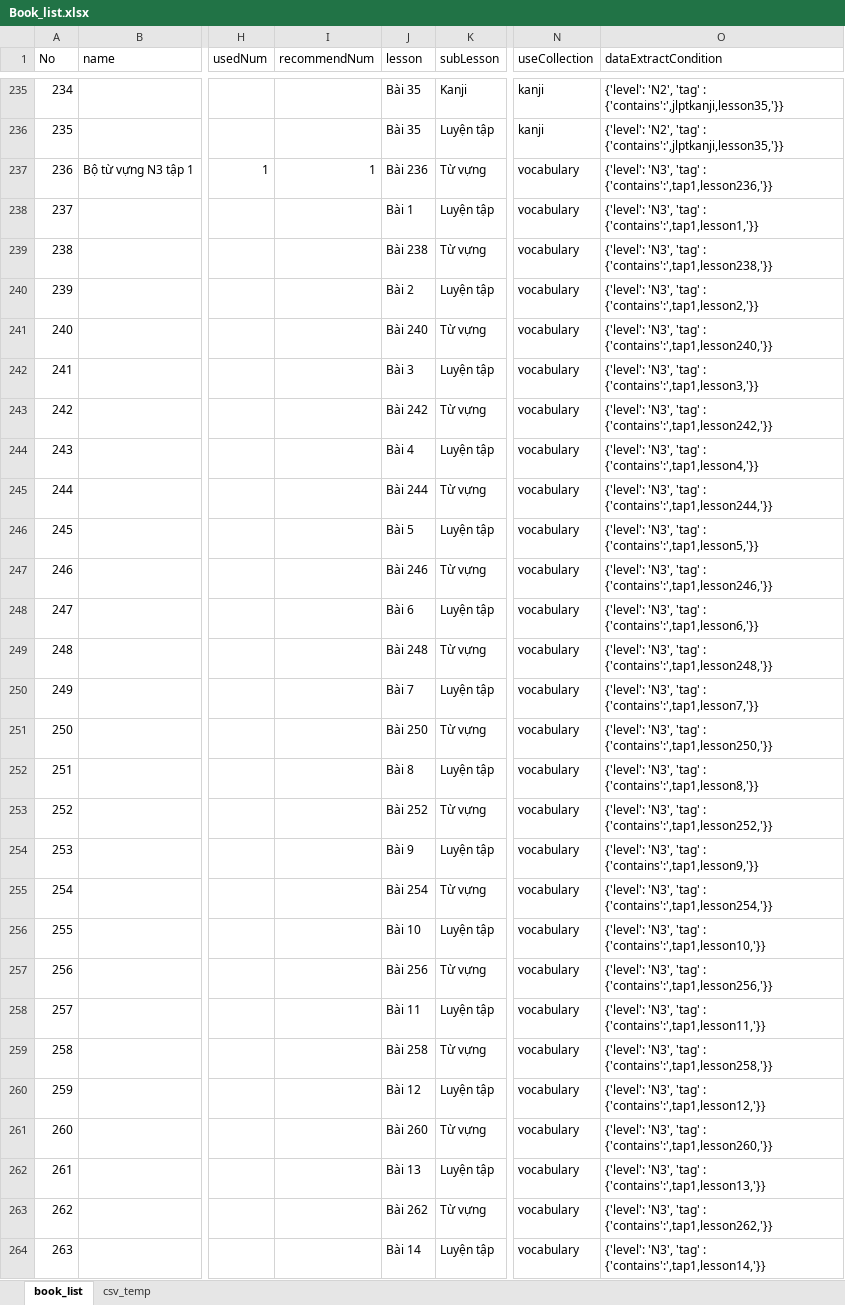
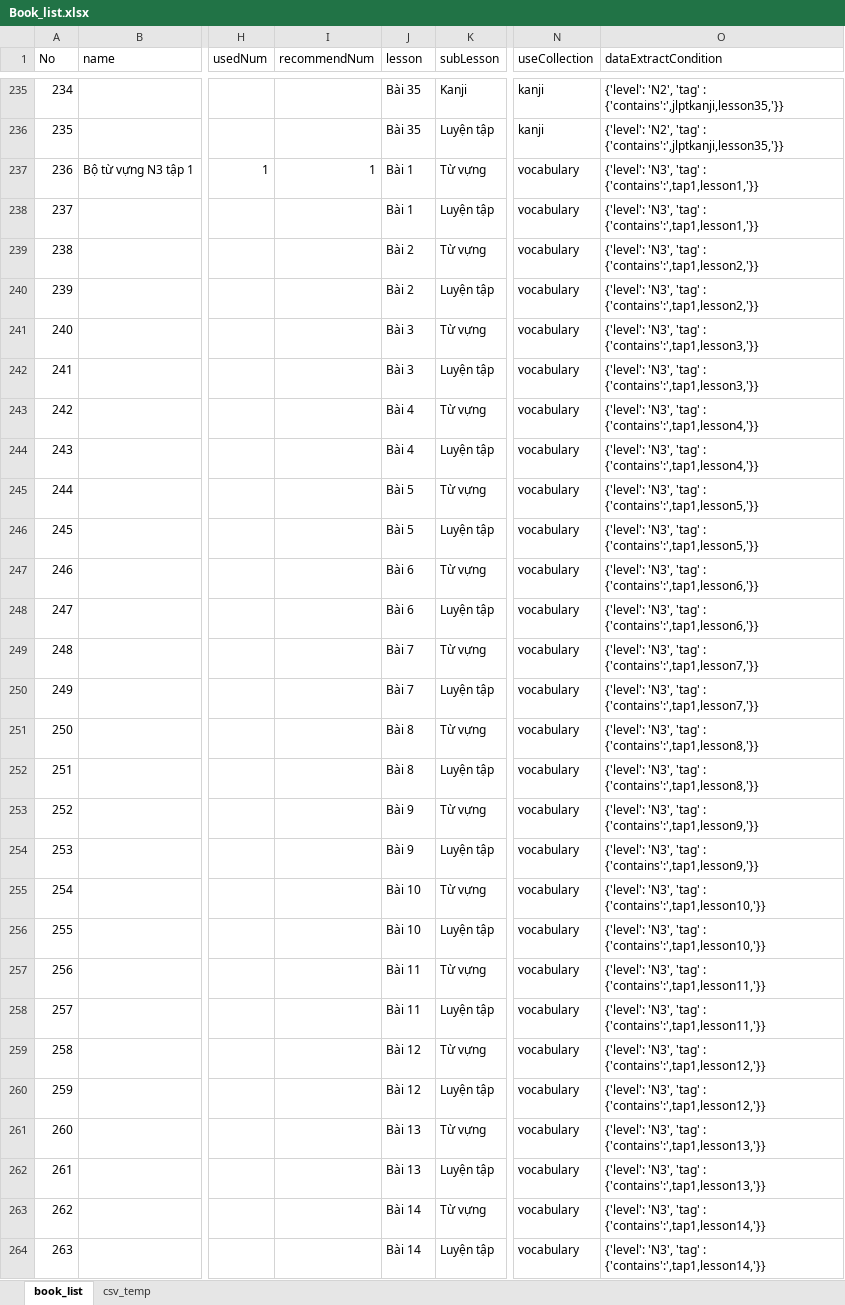
Before and after one commit to tugigroup/japtool, an Excel workbook: work/Book_list.xlsx, sheet book_list, drawn as a sheet; only a part is shown, gaps mark what is left out; values as stored, in another font and other column widths than the file's, no borders; the diff covers the shown part only; the diff names each change by its address in the sheet, - before the commit and + after, or states it on an @@ line.

```diff
--- a/work/Book_list.xlsx (sheet book_list)
+++ b/work/Book_list.xlsx (sheet book_list)
-J237 (lesson): Bài 236
+J237 (lesson): Bài 1
-O237 (dataExtractCondition): …'tag' : {'contains':',tap1,lesson236,'}}
+O237 (dataExtractCondition): …'tag' : {'contains':',tap1,lesson1,'}}
-J239 (lesson): Bài 238
+J239 (lesson): Bài 2
-O239 (dataExtractCondition): …'tag' : {'contains':',tap1,lesson238,'}}
+O239 (dataExtractCondition): …'tag' : {'contains':',tap1,lesson2,'}}
-J241 (lesson): Bài 240
+J241 (lesson): Bài 3
-O241 (dataExtractCondition): …'tag' : {'contains':',tap1,lesson240,'}}
+O241 (dataExtractCondition): …'tag' : {'contains':',tap1,lesson3,'}}
-J243 (lesson): Bài 242
+J243 (lesson): Bài 4
-O243 (dataExtractCondition): …'tag' : {'contains':',tap1,lesson242,'}}
+O243 (dataExtractCondition): …'tag' : {'contains':',tap1,lesson4,'}}
-J245 (lesson): Bài 244
+J245 (lesson): Bài 5
-O245 (dataExtractCondition): …'tag' : {'contains':',tap1,lesson244,'}}
+O245 (dataExtractCondition): …'tag' : {'contains':',tap1,lesson5,'}}
-J247 (lesson): Bài 246
+J247 (lesson): Bài 6
-O247 (dataExtractCondition): …'tag' : {'contains':',tap1,lesson246,'}}
+O247 (dataExtractCondition): …'tag' : {'contains':',tap1,lesson6,'}}
-J249 (lesson): Bài 248
+J249 (lesson): Bài 7
-O249 (dataExtractCondition): …'tag' : {'contains':',tap1,lesson248,'}}
+O249 (dataExtractCondition): …'tag' : {'contains':',tap1,lesson7,'}}
-J251 (lesson): Bài 250
+J251 (lesson): Bài 8
-O251 (dataExtractCondition): …'tag' : {'contains':',tap1,lesson250,'}}
+O251 (dataExtractCondition): …'tag' : {'contains':',tap1,lesson8,'}}
-J253 (lesson): Bài 252
+J253 (lesson): Bài 9
-O253 (dataExtractCondition): …'tag' : {'contains':',tap1,lesson252,'}}
+O253 (dataExtractCondition): …'tag' : {'contains':',tap1,lesson9,'}}
-J255 (lesson): Bài 254
+J255 (lesson): Bài 10
-O255 (dataExtractCondition): …'tag' : {'contains':',tap1,lesson254,'}}
+O255 (dataExtractCondition): …'tag' : {'contains':',tap1,lesson10,'}}
-J257 (lesson): Bài 256
+J257 (lesson): Bài 11
-O257 (dataExtractCondition): …'tag' : {'contains':',tap1,lesson256,'}}
+O257 (dataExtractCondition): …'tag' : {'contains':',tap1,lesson11,'}}
-J259 (lesson): Bài 258
+J259 (lesson): Bài 12
-O259 (dataExtractCondition): …'tag' : {'contains':',tap1,lesson258,'}}
+O259 (dataExtractCondition): …'tag' : {'contains':',tap1,lesson12,'}}
-J261 (lesson): Bài 260
+J261 (lesson): Bài 13
-O261 (dataExtractCondition): …'tag' : {'contains':',tap1,lesson260,'}}
+O261 (dataExtractCondition): …'tag' : {'contains':',tap1,lesson13,'}}
-J263 (lesson): Bài 262
+J263 (lesson): Bài 14
-O263 (dataExtractCondition): …'tag' : {'contains':',tap1,lesson262,'}}
+O263 (dataExtractCondition): …'tag' : {'contains':',tap1,lesson14,'}}
```
Also changed, not shown: 232 edited cells elsewhere in this sheet, sheet csv_temp, formulas that keep their value, 1 other file.
